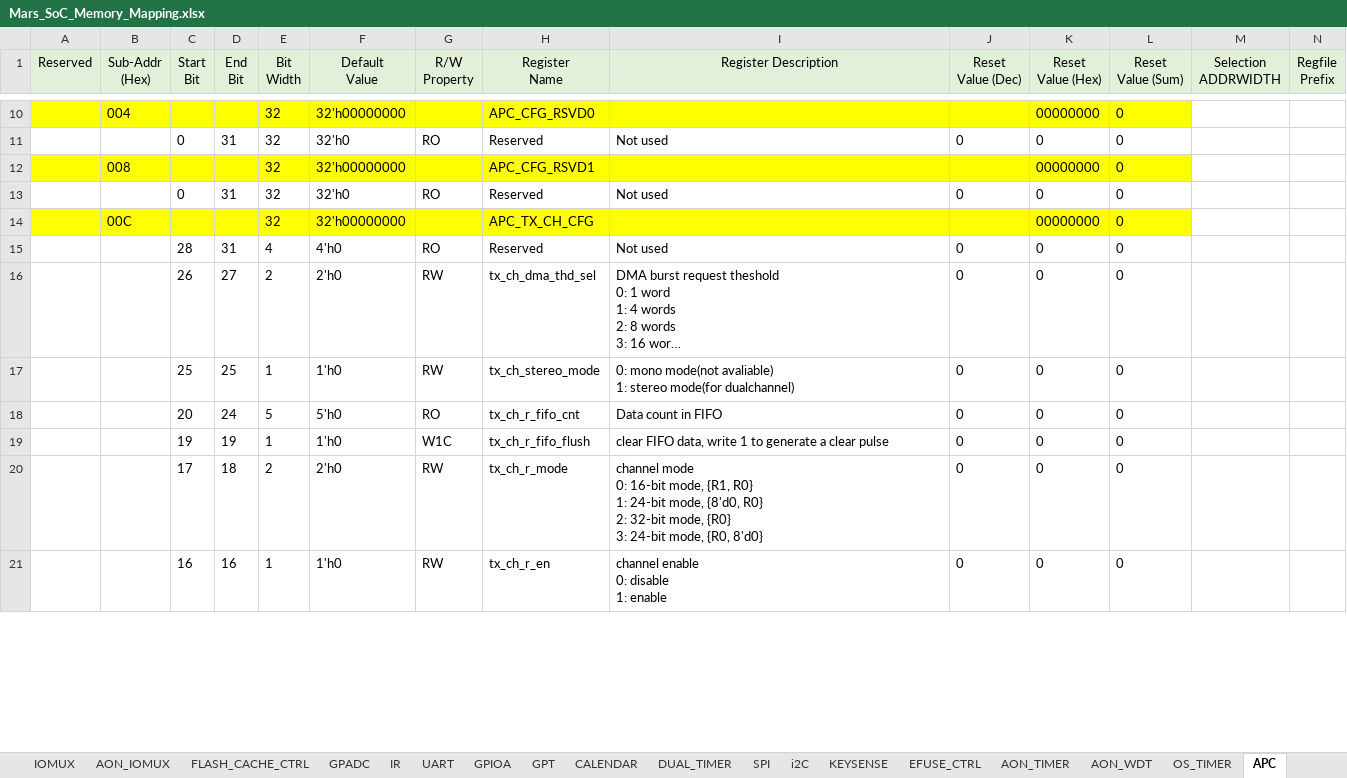
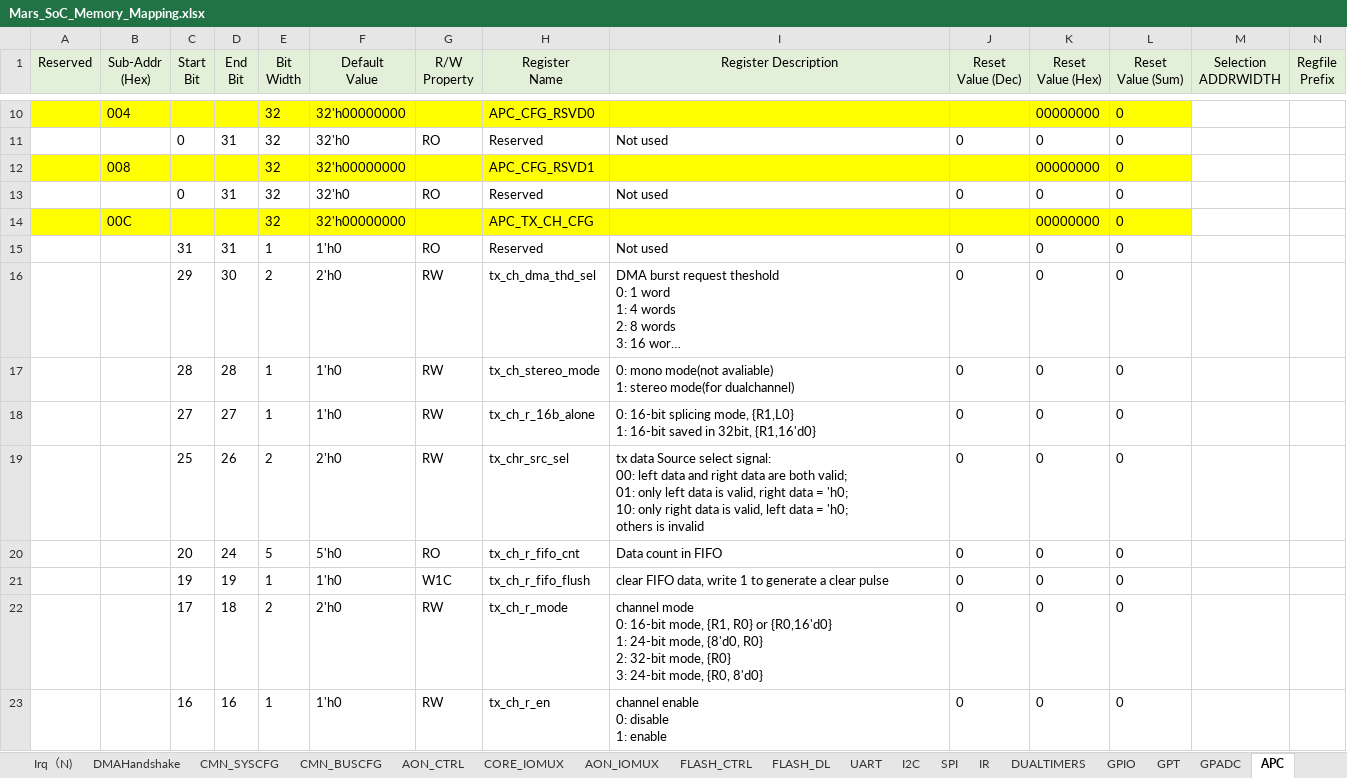
Before and after one commit to EasonNothingToSing/JGKit, an Excel workbook: .data/xls/Mars_SoC_Memory_Mapping.xlsx, sheet APC, drawn as a sheet; only a part is shown, gaps mark what is left out; long unchanged cells end in …; values as stored, in another font and other column widths than the file's, no borders; addresses are those after the commit; ↵ is a line break in a cell; the diff covers the shown part only; the diff names each change by its address in the sheet, - before the commit and + after, or states it on an @@ line.

```diff
--- a/.data/xls/Mars_SoC_Memory_Mapping.xlsx (sheet APC)
+++ b/.data/xls/Mars_SoC_Memory_Mapping.xlsx (sheet APC)
-sheet tab: IOMUX
+sheet tab: CORE_IOMUX
-sheet tab: GPIOA
+sheet tab: GPIO
-sheet tab: DUAL_TIMER
+sheet tab: DUALTIMERS
-sheet tab: i2C
+sheet tab: I2C
-sheet tab: FLASH_CACHE_CTRL
-sheet tab: CALENDAR
-sheet tab: EFUSE_CTRL
-sheet tab: OS_TIMER
+sheet tab: FLASH_CTRL
+sheet tab: FLASH_DL
@@ sheet tab order changed: Irq（N) | DMAHandshake | CMN_SYSCFG | CMN_BUSCFG | AON_CTRL | CORE_IOMUX | AON_IOMUX | FLASH_CTRL | FLASH_DL | UART | I2C | SPI | IR | DUALTIMERS | GPIO | GPT | GPADC | APC @@
-C15 (Start Bit): 28
+C15 (Start Bit): 31
-E15 (Bit Width): 4
+E15 (Bit Width): 1
-F15 (Default Value): 4'h0
+F15 (Default Value): 1'h0
-C16 (Start Bit): 26
+C16 (Start Bit): 29
-D16 (End Bit): 27
+D16 (End Bit): 30
-C17 (Start Bit): 25
+C17 (Start Bit): 28
-D17 (End Bit): 25
+D17 (End Bit): 28
+row 18:  |  | 27 | 27 | 1 | 1'h0 | RW | tx_ch_r_16b_alone | 0: 16-bit splicing mode, {R1,L0} ↵ 1: 16-bit saved in 32bit, {R1,16'd0} | 0 | 0 | 0
+row 19:  |  | 25 | 26 | 2 | 2'h0 | RW | tx_chr_src_sel | tx data Source select signal: ↵ 00: left data and right data are both valid; ↵ 01: only left data is valid, right data = 'h0; ↵ 10: only right data is valid, left data = 'h0; ↵ others is invalid | 0 | 0 | 0
-I22 (Register Description): …{R1, R0} ↵ 1: 24-bit…
+I22 (Register Description): …{R1, R0} or {R0,16'd0} ↵ 1: 24-bit…
```
Also changed, not shown: 9 added rows, 2 removed rows and 46 edited cells elsewhere in this sheet, sheet AON_CTRL, sheet CMN_SYSCFG, sheet AON_TIMER, sheet CMN_BUSCFG, sheet Irq（N), sheet GPADC, 9 more sheets, formulas that keep their value, .data/xls/VegaH_SoC_Memory_Mapping.xlsx, 2 other files.
